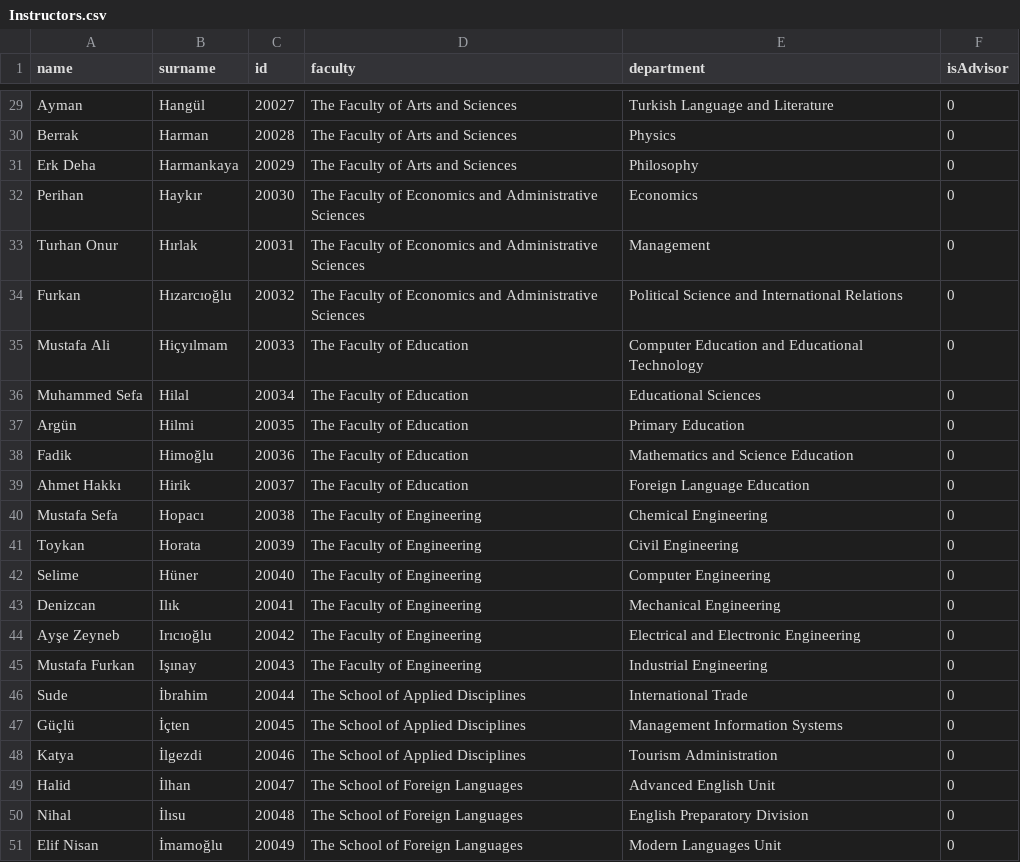
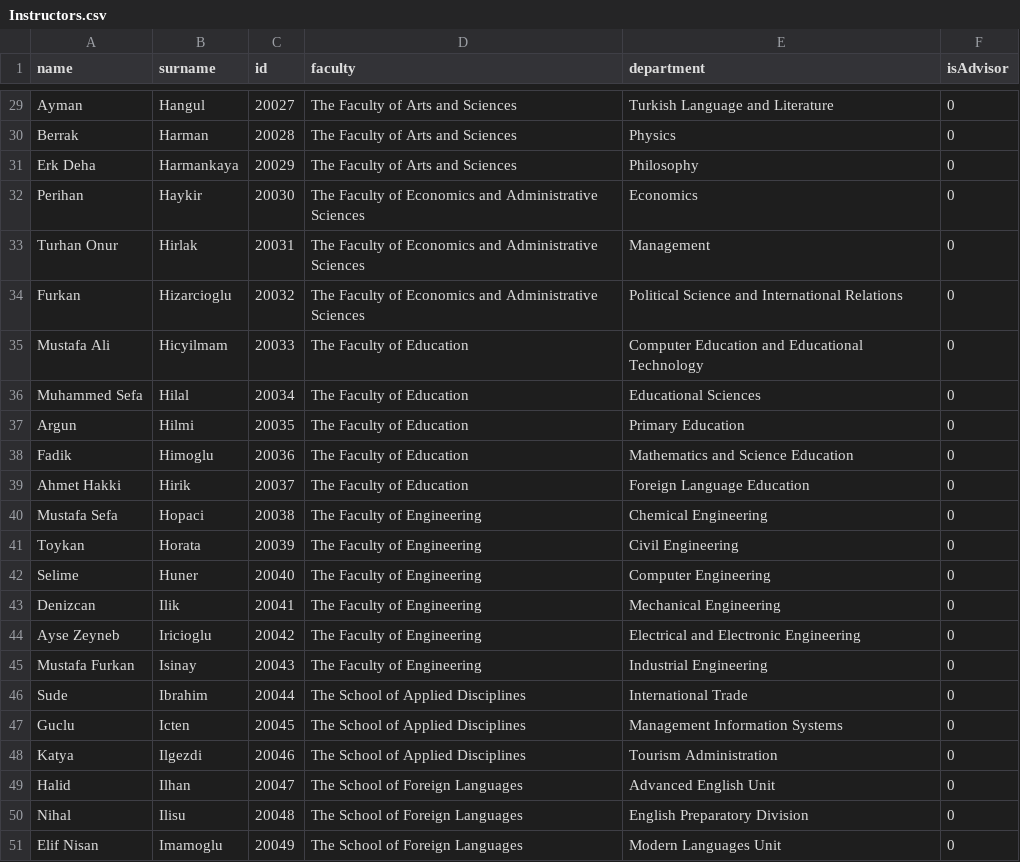
Before and after one commit to rootroxox/SchoolManagementProject, a CSV file: Arguments/Instructors.csv, drawn as a sheet; only a part is shown, gaps mark what is left out; the diff covers the shown part only; the diff names each change by its address in the sheet, - before the commit and + after, or states it on an @@ line.

```diff
--- a/Arguments/Instructors.csv
+++ b/Arguments/Instructors.csv
-B29 (surname): Hangül
+B29 (surname): Hangul
-B32 (surname): Haykır
+B32 (surname): Haykir
-B33 (surname): Hırlak
+B33 (surname): Hirlak
-B34 (surname): Hızarcıoğlu
+B34 (surname): Hizarcioglu
-B35 (surname): Hiçyılmam
+B35 (surname): Hicyilmam
-A37 (name): Argün
+A37 (name): Argun
-B38 (surname): Himoğlu
+B38 (surname): Himoglu
-A39 (name): Ahmet Hakkı
+A39 (name): Ahmet Hakki
-B40 (surname): Hopacı
+B40 (surname): Hopaci
-B42 (surname): Hüner
+B42 (surname): Huner
-B43 (surname): Ilık
+B43 (surname): Ilik
-A44 (name): Ayşe Zeyneb
+A44 (name): Ayse Zeyneb
-B44 (surname): Irıcıoğlu
+B44 (surname): Iricioglu
-B45 (surname): Işınay
+B45 (surname): Isinay
-B46 (surname): İbrahim
+B46 (surname): Ibrahim
-A47 (name): Güçlü
+A47 (name): Guclu
-B47 (surname): İçten
+B47 (surname): Icten
-B48 (surname): İlgezdi
+B48 (surname): Ilgezdi
-B49 (surname): İlhan
+B49 (surname): Ilhan
-B50 (surname): İlısu
+B50 (surname): Ilisu
-B51 (surname): İmamoğlu
+B51 (surname): Imamoglu
```
Also changed, not shown: 32 edited cells elsewhere in this file, Arguments/Students.csv, 1 other file.
